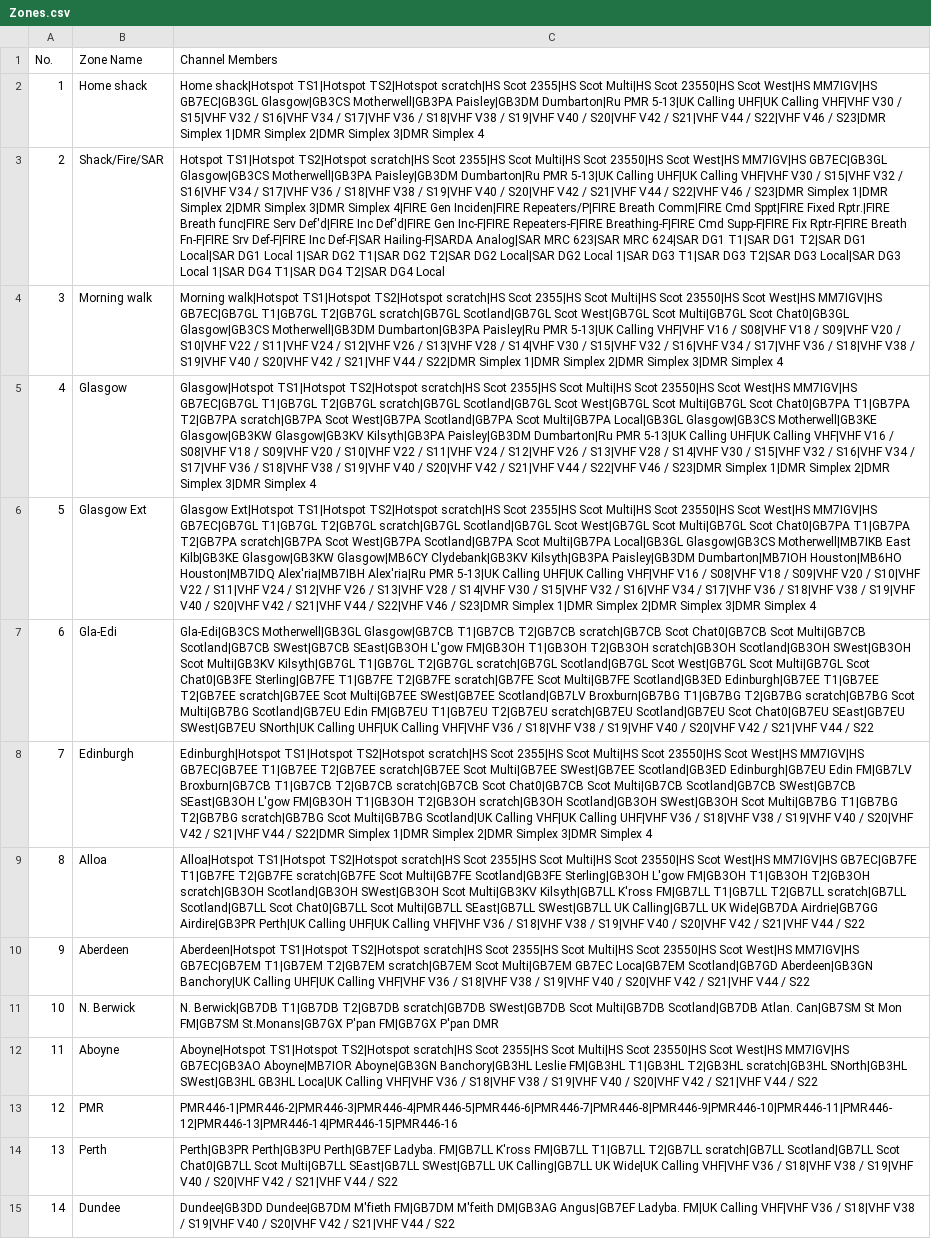
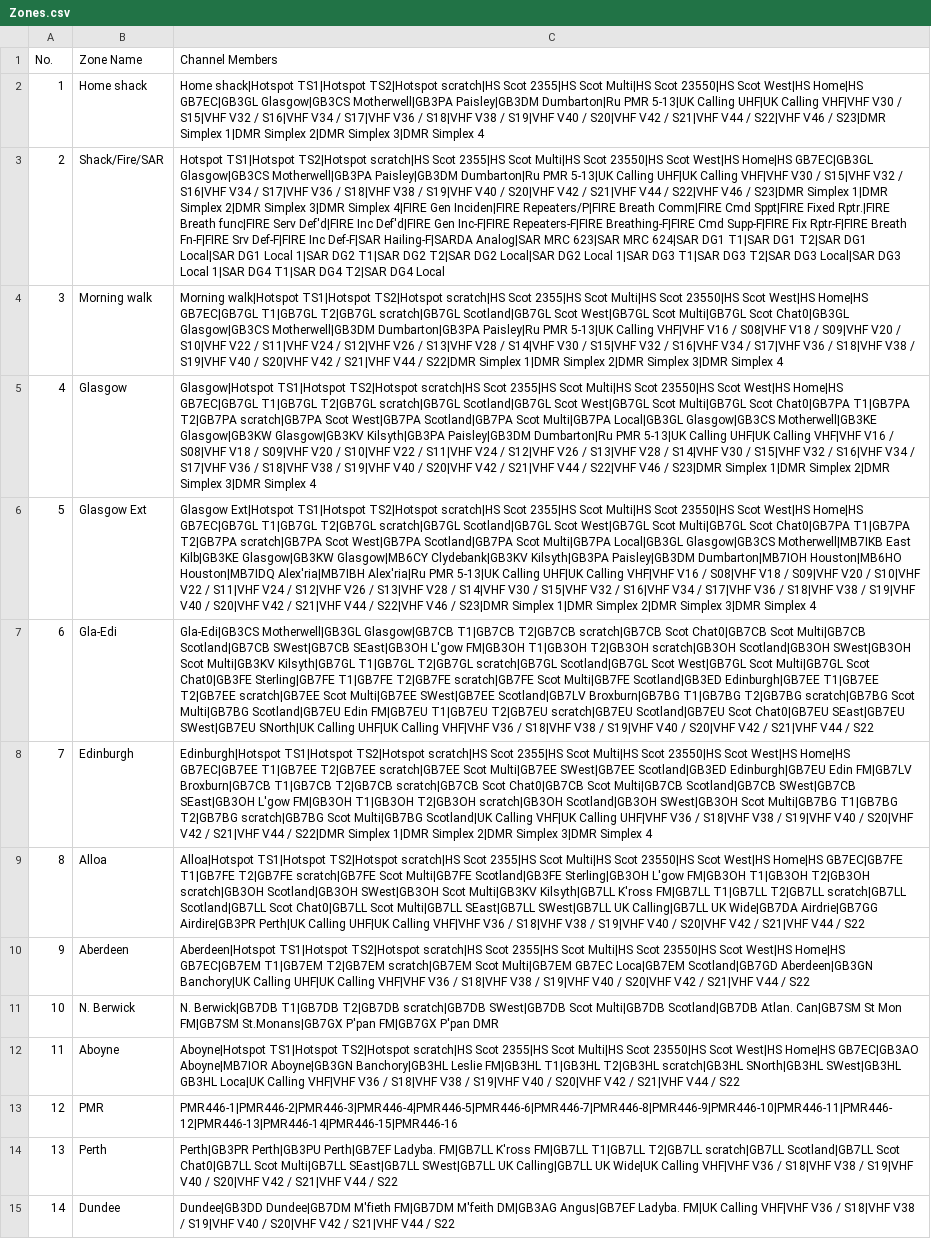
Before and after one commit to pskillen/codeplug-studio, a CSV file: sample-codeplugs/baofeng-dm32/1.60/Zones.csv, drawn as a sheet; only a part is shown; the diff names each change by its address in the sheet, - before the commit and + after, or states it on an @@ line.

Commit message:
Remove the owner's old callsign from DM-32 defaults, fixtures and sample codeplug (#1446)

```diff
--- a/sample-codeplugs/baofeng-dm32/1.60/Zones.csv
+++ b/sample-codeplugs/baofeng-dm32/1.60/Zones.csv
-C2 (Channel Members): …Scot West|HS MM7IGV|HS GB7EC|GB3GL Glasgow|GB3CS…
+C2 (Channel Members): …Scot West|HS Home|HS GB7EC|GB3GL Glasgow|GB3CS…
-C3 (Channel Members): …Scot West|HS MM7IGV|HS GB7EC|GB3GL Glasgow|GB3CS…
+C3 (Channel Members): …Scot West|HS Home|HS GB7EC|GB3GL Glasgow|GB3CS…
-C4 (Channel Members): …Scot West|HS MM7IGV|HS GB7EC|GB7GL T1|GB7GL…
+C4 (Channel Members): …Scot West|HS Home|HS GB7EC|GB7GL T1|GB7GL…
-C5 (Channel Members): …Scot West|HS MM7IGV|HS GB7EC|GB7GL T1|GB7GL…
+C5 (Channel Members): …Scot West|HS Home|HS GB7EC|GB7GL T1|GB7GL…
-C6 (Channel Members): …Scot West|HS MM7IGV|HS GB7EC|GB7GL T1|GB7GL…
+C6 (Channel Members): …Scot West|HS Home|HS GB7EC|GB7GL T1|GB7GL…
-C8 (Channel Members): …Scot West|HS MM7IGV|HS GB7EC|GB7EE T1|GB7EE…
+C8 (Channel Members): …Scot West|HS Home|HS GB7EC|GB7EE T1|GB7EE…
-C9 (Channel Members): …Scot West|HS MM7IGV|HS GB7EC|GB7FE T1|GB7FE…
+C9 (Channel Members): …Scot West|HS Home|HS GB7EC|GB7FE T1|GB7FE…
-C10 (Channel Members): …Scot West|HS MM7IGV|HS GB7EC|GB7EM T1|GB7EM…
+C10 (Channel Members): …Scot West|HS Home|HS GB7EC|GB7EM T1|GB7EM…
-C12 (Channel Members): …Scot West|HS MM7IGV|HS GB7EC|GB3AO Aboyne|MB7IOR…
+C12 (Channel Members): …Scot West|HS Home|HS GB7EC|GB3AO Aboyne|MB7IOR…
```
Also changed, not shown: sample-codeplugs/baofeng-dm32/1.60/Channels.csv, sample-codeplugs/baofeng-dm32/1.60/TalkGroups.csv, 9 other files.
